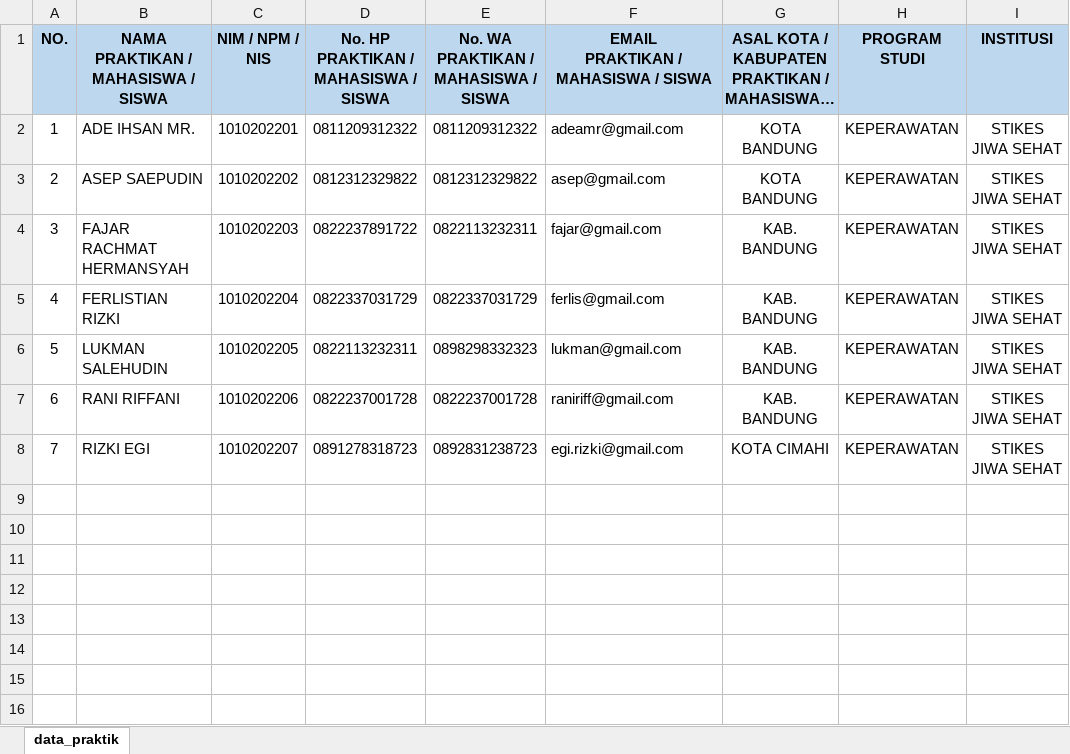
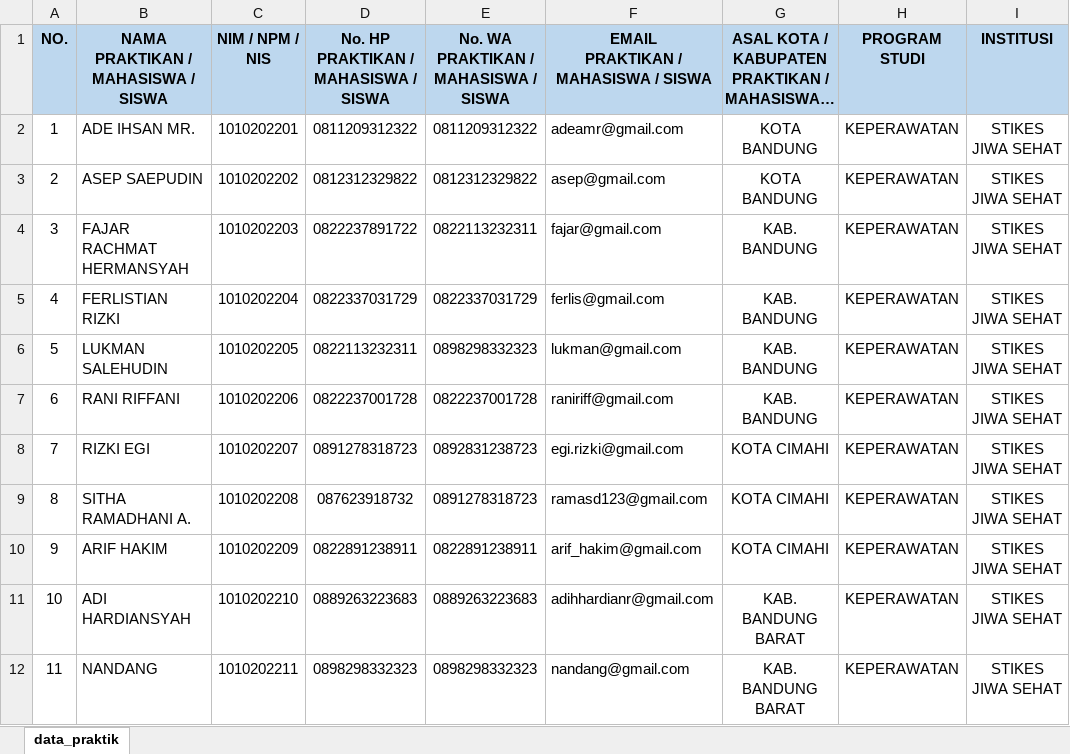
Before and after one commit to simrsj/SIPAPAPMACO_REPLIKASI, an Excel workbook: _file/praktik/data_praktikan_1_2022-03-12.xlsx, sheet data_praktik, drawn as a sheet; long unchanged cells end in …; values as stored, in another font and other column widths than the file's, no borders; the diff names each change by its address in the sheet, - before the commit and + after, or states it on an @@ line.

Commit message:
perbaikan input praktik keperawatan profesi

```diff
--- a/_file/praktik/data_praktikan_1_2022-03-12.xlsx (sheet data_praktik)
+++ b/_file/praktik/data_praktikan_1_2022-03-12.xlsx (sheet data_praktik)
+row 9: 8 | SITHA RAMADHANI A. | 1010202208 | 087623918732 | 0891278318723 | ramasd123@gmail.com | KOTA CIMAHI | KEPERAWATAN | STIKES JIWA SEHAT
+row 10: 9 | ARIF HAKIM | 1010202209 | 0822891238911 | 0822891238911 | arif_hakim@gmail.com | KOTA CIMAHI | KEPERAWATAN | STIKES JIWA SEHAT
+row 11: 10 | ADI HARDIANSYAH | 1010202210 | 0889263223683 | 0889263223683 | adihhardianr@gmail.com | KAB. BANDUNG BARAT | KEPERAWATAN | STIKES JIWA SEHAT
+row 12: 11 | NANDANG | 1010202211 | 0898298332323 | 0898298332323 | nandang@gmail.com | KAB. BANDUNG BARAT | KEPERAWATAN | STIKES JIWA SEHAT
```
Also changed, not shown: 1 other file.
